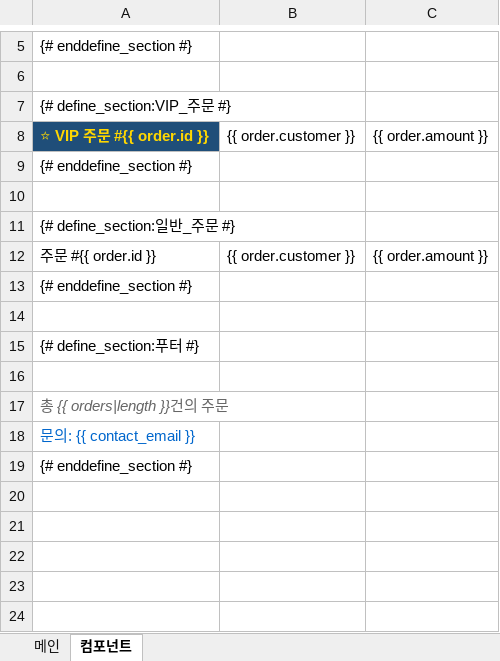
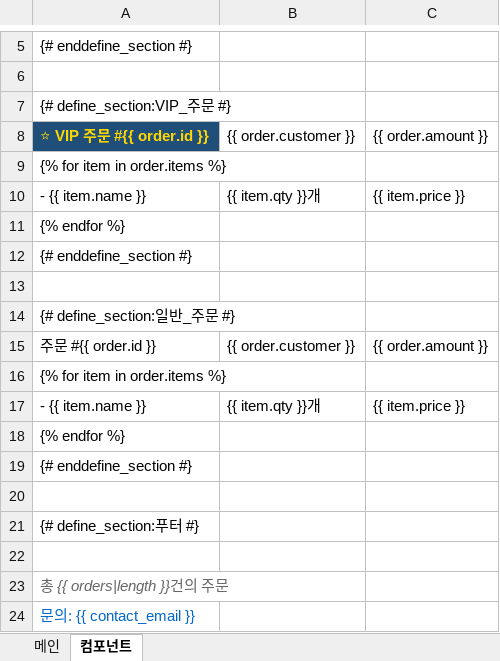
Before and after one commit to newmind/xlsx-template-renderer, an Excel workbook: examples/include_section_output.xlsx, sheet 컴포넌트, drawn as a sheet; only a part is shown, gaps mark what is left out; the shorter side is filled out with more unchanged rows; values as stored, in another font and other column widths than the file's, no borders; the diff names each change by its address in the sheet, - before the commit and + after, or states it on an @@ line.

Commit message:
feat: include_section 예제 확장 - 섹션 내부 for 루프 추가
- 섹션 컴포넌트 내에서 for 루프 사용 예제 추가
- 중첩 데이터 context 전달 테스트 (order.items)
- 버전 0.5.1

```diff
--- a/examples/include_section_output.xlsx (sheet 컴포넌트)
+++ b/examples/include_section_output.xlsx (sheet 컴포넌트)
+row 9: {% for item in order.items %}
+row 10: - {{ item.name }} | {{ item.qty }}개 | {{ item.price }}
+row 11: {% endfor %}
+row 16: {% for item in order.items %}
+row 17: - {{ item.name }} | {{ item.qty }}개 | {{ item.price }}
+row 18: {% endfor %}
```
Also changed, not shown: sheet 메인, examples/include_section_template.xlsx, 2 other files.
